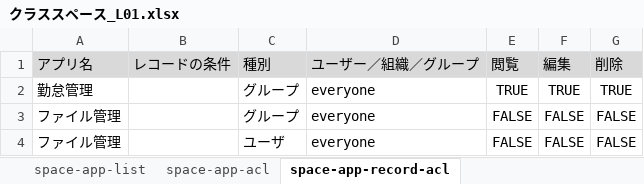
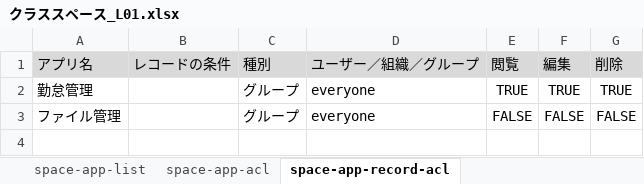
Before and after one commit to nishida2073/project_management, an Excel workbook: tool/kintone-resourse-generator/template/custom/クラススペース_L01.xlsx, sheet space-app-record-acl, drawn as a sheet; values as stored, in another font and other column widths than the file's, no borders; the diff names each change by its address in the sheet, - before the commit and + after, or states it on an @@ line.

```diff
--- a/tool/kintone-resourse-generator/template/custom/クラススペース_L01.xlsx (sheet space-app-record-acl)
+++ b/tool/kintone-resourse-generator/template/custom/クラススペース_L01.xlsx (sheet space-app-record-acl)
-row 4: ファイル管理 |  | ユーザ | everyone | FALSE | FALSE | FALSE
```
Also changed, not shown: 5 other files.
